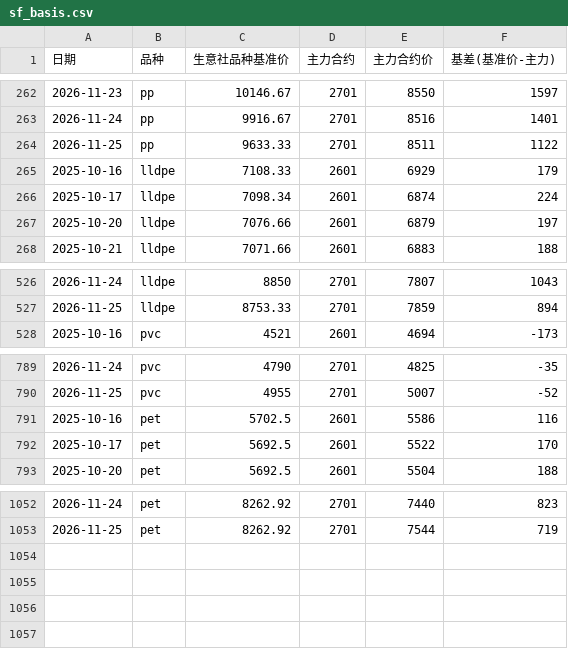
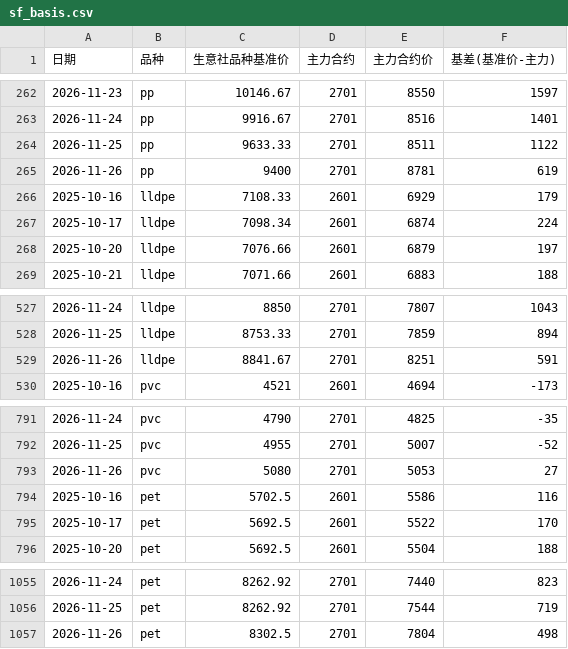
Before and after one commit to jchengwei60/china-plastic-prices, a CSV file: data/sf_basis.csv, drawn as a sheet; only a part is shown, gaps mark what is left out.

```diff
--- a/data/sf_basis.csv
+++ b/data/sf_basis.csv
@@ -264,2 +264,3 @@
 2026-11-25,pp,9633.33,2701,8511,1122
+2026-11-26,pp,9400,2701,8781,619
 2025-10-16,lldpe,7108.33,2601,6929,179
@@ -527,2 +528,3 @@
 2026-11-25,lldpe,8753.33,2701,7859,894
+2026-11-26,lldpe,8841.67,2701,8251,591
 2025-10-16,pvc,4521,2601,4694,-173
@@ -790,2 +792,3 @@
 2026-11-25,pvc,4955,2701,5007,-52
+2026-11-26,pvc,5080,2701,5053,27
 2025-10-16,pet,5702.5,2601,5586,116
@@ -1053 +1056,2 @@
 2026-11-25,pet,8262.92,2701,7544,719
+2026-11-26,pet,8302.5,2701,7804,498
```
Also changed, not shown: data/history.csv, data/latest.csv, 4 other files.
